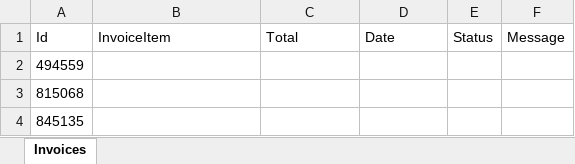
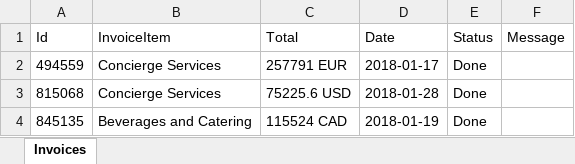
Before and after one commit to skthom2016/Slim_RPA, an Excel workbook: tracto/demo/acme-batch/acme-batch-invoices.xlsx, sheet Invoices, drawn as a sheet; values as stored, in another font and other column widths than the file's, no borders; the diff names each change by its address in the sheet, - before the commit and + after, or states it on an @@ line.

```diff
--- a/tracto/demo/acme-batch/acme-batch-invoices.xlsx (sheet Invoices)
+++ b/tracto/demo/acme-batch/acme-batch-invoices.xlsx (sheet Invoices)
-B2:B3 (InvoiceItem): (empty)
+B2:B3 (InvoiceItem): Concierge Services
-C2 (Total): (empty)
+C2 (Total): 257791 EUR
-D2 (Date): (empty)
+D2 (Date): 2018-01-17
-E2:E4 (Status): (empty)
+E2:E4 (Status): Done
-C3 (Total): (empty)
+C3 (Total): 75225.6 USD
-D3 (Date): (empty)
+D3 (Date): 2018-01-28
-B4 (InvoiceItem): (empty)
+B4 (InvoiceItem): Beverages and Catering
-C4 (Total): (empty)
+C4 (Total): 115524 CAD
-D4 (Date): (empty)
+D4 (Date): 2018-01-19
```
